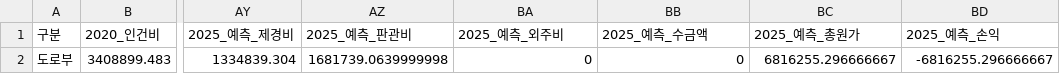
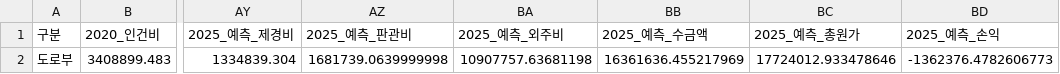
Before and after one commit to photo2story/my-erp-git, a CSV file: static/results/results_depart_summary.csv, drawn as a sheet; only a part is shown, gaps mark what is left out; the diff names each change by its address in the sheet, - before the commit and + after, or states it on an @@ line.

Commit message:
Update results_depart_summary.csv in ERP repository

```diff
--- a/static/results/results_depart_summary.csv
+++ b/static/results/results_depart_summary.csv
-BA2 (2025_예측_외주비): 0
+BA2 (2025_예측_외주비): 10907757.63681198
-BB2 (2025_예측_수금액): 0
+BB2 (2025_예측_수금액): 16361636.455217969
-BC2 (2025_예측_총원가): 6816255.296666667
+BC2 (2025_예측_총원가): 17724012.933478646
-BD2 (2025_예측_손익): -6816255.296666667
+BD2 (2025_예측_손익): -1362376.4782606773
```
